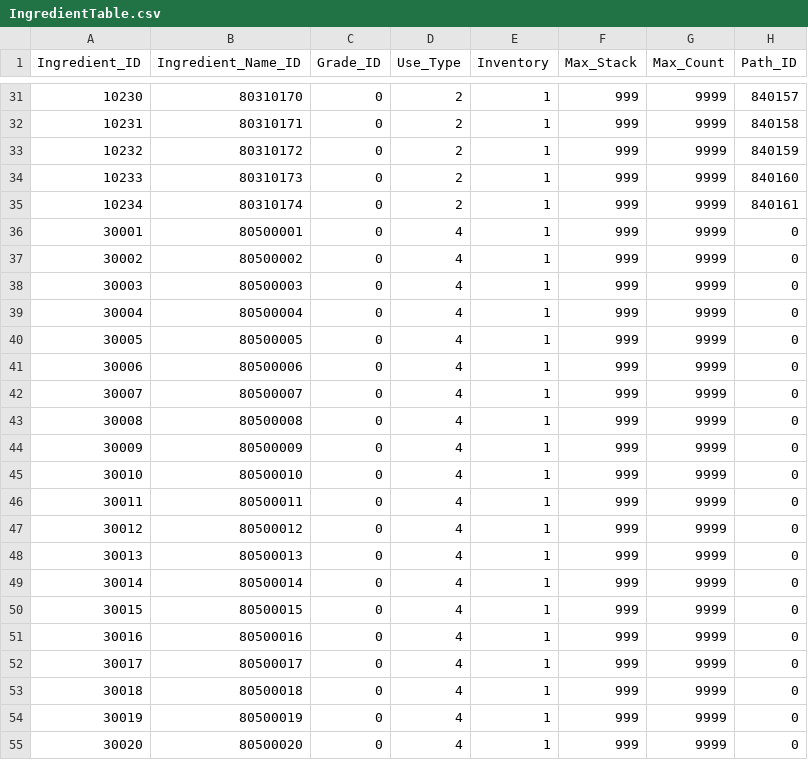
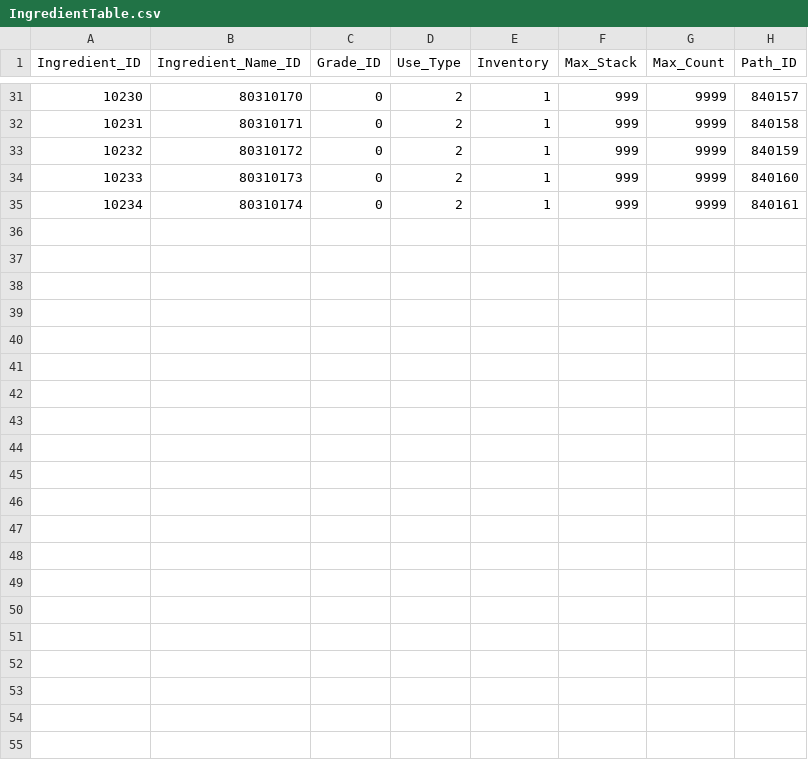
Before and after one commit to leemjmorris/Novelian-Magic-Library-Deffense, a CSV file: Assets/Data/CSV/IngredientTable.csv, drawn as a sheet; only a part is shown, gaps mark what is left out; the diff names each change by its address in the sheet, - before the commit and + after, or states it on an @@ line.

```diff
--- a/Assets/Data/CSV/IngredientTable.csv
+++ b/Assets/Data/CSV/IngredientTable.csv
-row 36: 30001 | 80500001 | 0 | 4 | 1 | 999 | 9999 | 0
-row 37: 30002 | 80500002 | 0 | 4 | 1 | 999 | 9999 | 0
-row 38: 30003 | 80500003 | 0 | 4 | 1 | 999 | 9999 | 0
-row 39: 30004 | 80500004 | 0 | 4 | 1 | 999 | 9999 | 0
-row 40: 30005 | 80500005 | 0 | 4 | 1 | 999 | 9999 | 0
-row 41: 30006 | 80500006 | 0 | 4 | 1 | 999 | 9999 | 0
-row 42: 30007 | 80500007 | 0 | 4 | 1 | 999 | 9999 | 0
-row 43: 30008 | 80500008 | 0 | 4 | 1 | 999 | 9999 | 0
-row 44: 30009 | 80500009 | 0 | 4 | 1 | 999 | 9999 | 0
-row 45: 30010 | 80500010 | 0 | 4 | 1 | 999 | 9999 | 0
-row 46: 30011 | 80500011 | 0 | 4 | 1 | 999 | 9999 | 0
-row 47: 30012 | 80500012 | 0 | 4 | 1 | 999 | 9999 | 0
-row 48: 30013 | 80500013 | 0 | 4 | 1 | 999 | 9999 | 0
-row 49: 30014 | 80500014 | 0 | 4 | 1 | 999 | 9999 | 0
-row 50: 30015 | 80500015 | 0 | 4 | 1 | 999 | 9999 | 0
-row 51: 30016 | 80500016 | 0 | 4 | 1 | 999 | 9999 | 0
-row 52: 30017 | 80500017 | 0 | 4 | 1 | 999 | 9999 | 0
-row 53: 30018 | 80500018 | 0 | 4 | 1 | 999 | 9999 | 0
-row 54: 30019 | 80500019 | 0 | 4 | 1 | 999 | 9999 | 0
-row 55: 30020 | 80500020 | 0 | 4 | 1 | 999 | 9999 | 0
```
Also changed, not shown: 7 other files.
